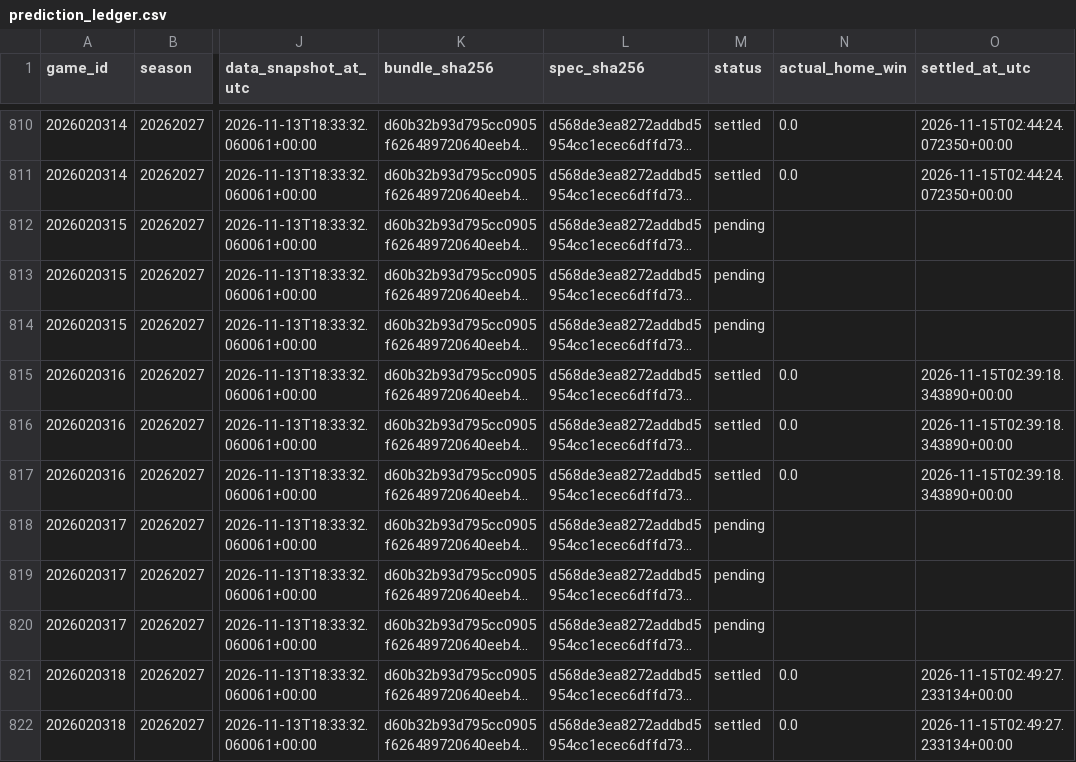
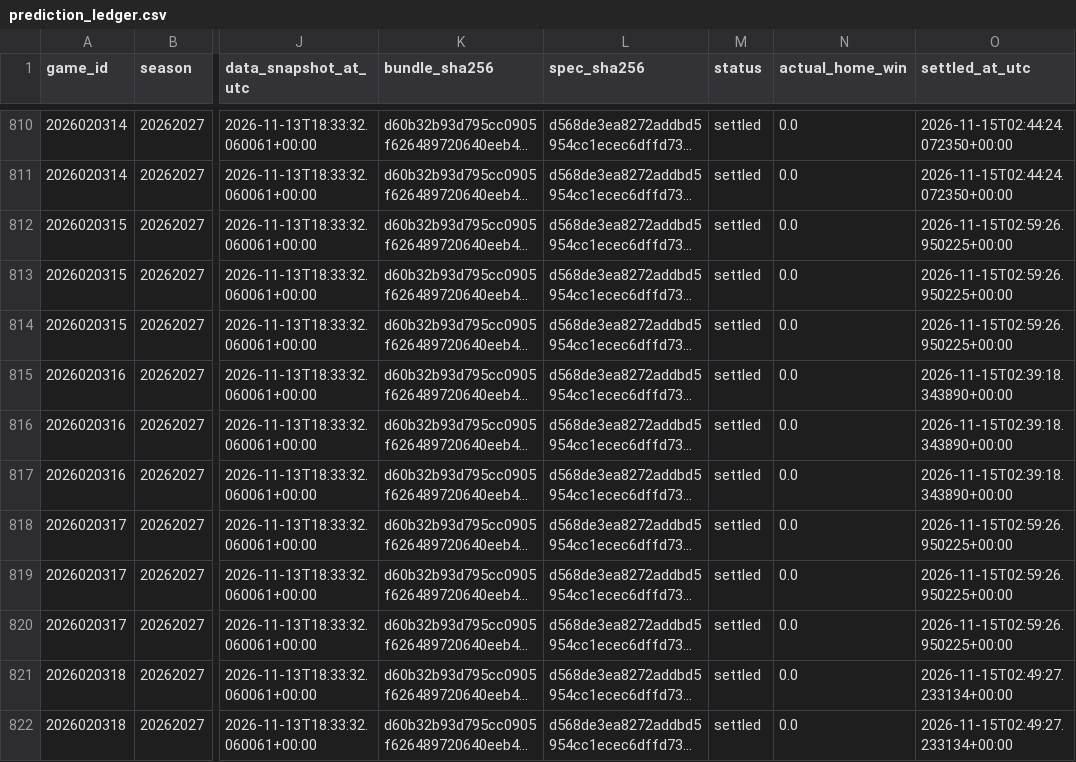
Before and after one commit to bp111301/bp-sports, a CSV file: data/nhl/v2_research/prediction_ledger.csv, drawn as a sheet; only a part is shown, gaps mark what is left out; long unchanged cells end in …; the diff names each change by its address in the sheet, - before the commit and + after, or states it on an @@ line.

```diff
--- a/data/nhl/v2_research/prediction_ledger.csv
+++ b/data/nhl/v2_research/prediction_ledger.csv
-M812:M814 (status): pending
+M812:M814 (status): settled
-N812:N814 (actual_home_win): (empty)
+N812:N814 (actual_home_win): 0.0
-O812:O814 (settled_at_utc): (empty)
+O812:O814 (settled_at_utc): 2026-11-15T02:59:26.950225+00:00
-M818:M820 (status): pending
+M818:M820 (status): settled
-N818:N820 (actual_home_win): (empty)
+N818:N820 (actual_home_win): 0.0
-O818:O820 (settled_at_utc): (empty)
+O818:O820 (settled_at_utc): 2026-11-15T02:59:26.950225+00:00
```
Also changed, not shown: 3 other files.
